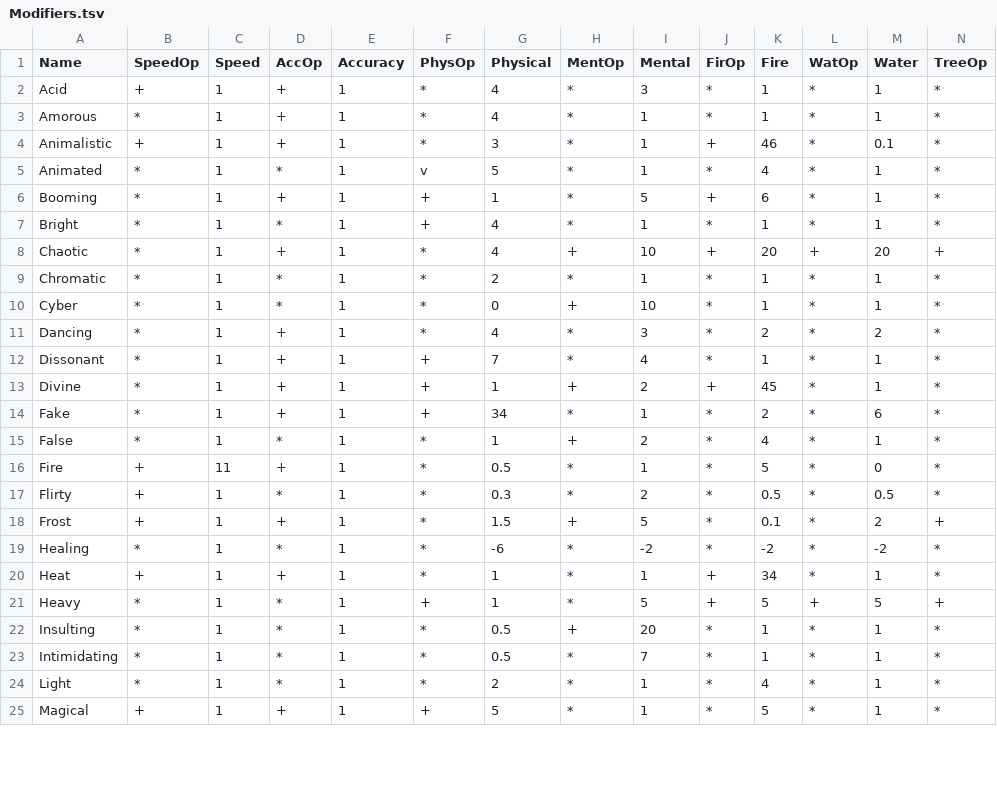
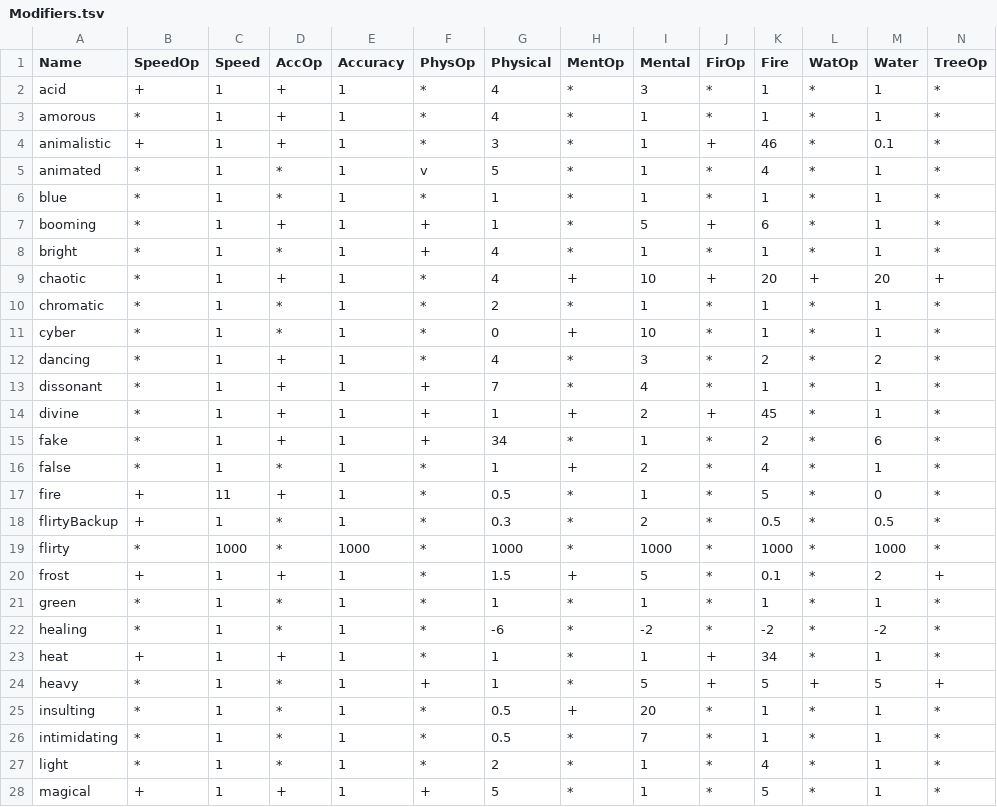
Before and after one commit to TheChriggu/SlayingDemons_, a TSV file: Resources/Tables/Modifiers.tsv, drawn as a sheet; only a part is shown; addresses are those after the commit; rows hold the shown columns only; the diff covers the shown part only; the diff names each change by its address in the sheet, - before the commit and + after, or states it on an @@ line.

```diff
--- a/Resources/Tables/Modifiers.tsv
+++ b/Resources/Tables/Modifiers.tsv
-A2 (Name): Acid
+A2 (Name): acid
-A3 (Name): Amorous
+A3 (Name): amorous
-A4 (Name): Animalistic
+A4 (Name): animalistic
-A5 (Name): Animated
+A5 (Name): animated
+row 6: blue | * | 1 | * | 1 | * | 1 | * | 1 | * | 1 | * | 1 | *
-A7 (Name): Booming
+A7 (Name): booming
-A8 (Name): Bright
+A8 (Name): bright
-A9 (Name): Chaotic
+A9 (Name): chaotic
-A10 (Name): Chromatic
+A10 (Name): chromatic
-A11 (Name): Cyber
+A11 (Name): cyber
-A12 (Name): Dancing
+A12 (Name): dancing
-A13 (Name): Dissonant
+A13 (Name): dissonant
-A14 (Name): Divine
+A14 (Name): divine
-A15 (Name): Fake
+A15 (Name): fake
-A16 (Name): False
+A16 (Name): false
-A17 (Name): Fire
+A17 (Name): fire
-A18 (Name): Flirty
+A18 (Name): flirtyBackup
+row 19: flirty | * | 1000 | * | 1000 | * | 1000 | * | 1000 | * | 1000 | * | 1000 | *
-A20 (Name): Frost
+A20 (Name): frost
+row 21: green | * | 1 | * | 1 | * | 1 | * | 1 | * | 1 | * | 1 | *
-A22 (Name): Healing
+A22 (Name): healing
-A23 (Name): Heat
+A23 (Name): heat
-A24 (Name): Heavy
+A24 (Name): heavy
-A25 (Name): Insulting
+A25 (Name): insulting
-A26 (Name): Intimidating
+A26 (Name): intimidating
-A27 (Name): Light
+A27 (Name): light
-A28 (Name): Magical
+A28 (Name): magical
```
Also changed, not shown: 16 edited cells elsewhere in this file, 6 other files.
